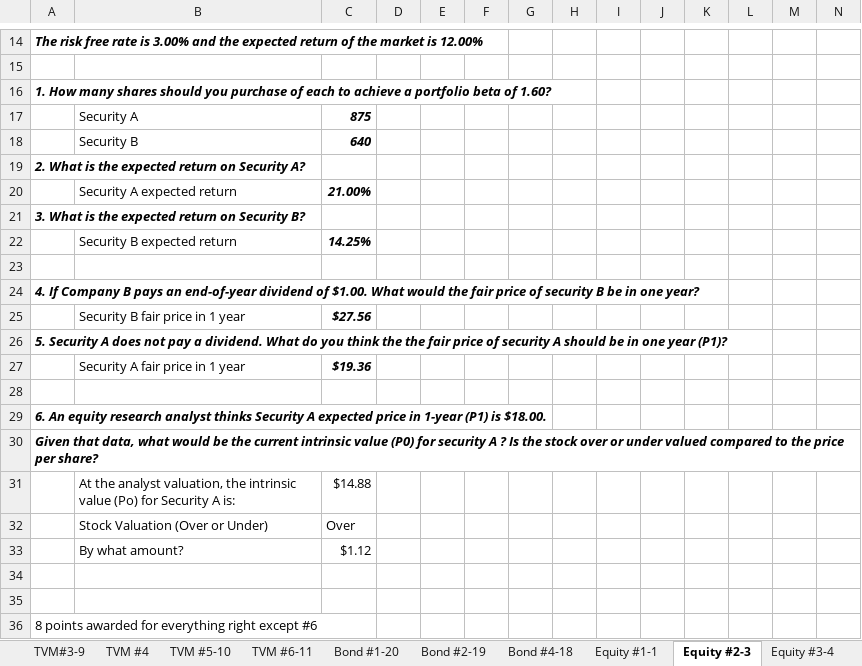
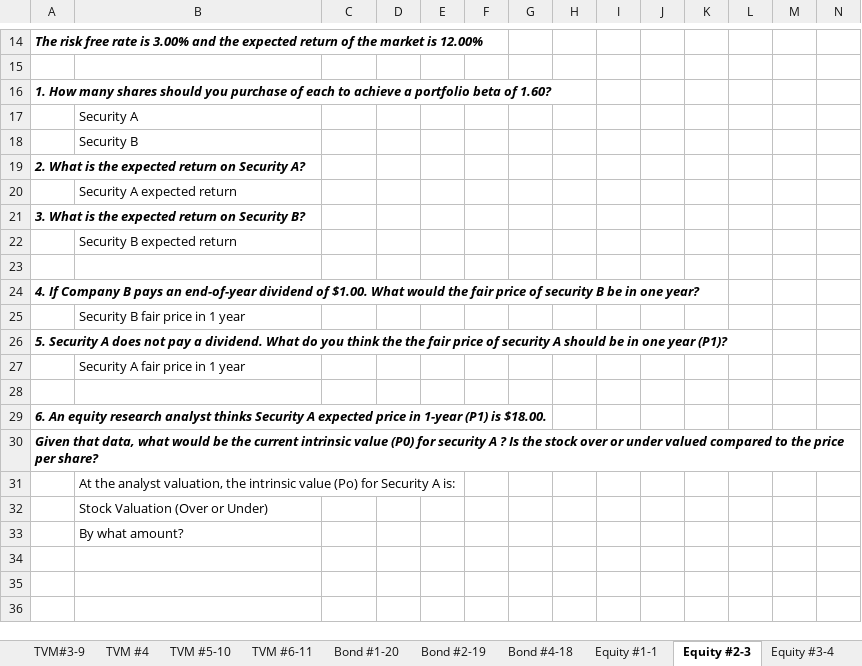
Before and after one commit to bevitts-design/BUS210---Final-Exam-Practice-Problems, an Excel workbook: Spring 2026 Final Practice Problems and Solutions - Copy.xlsx, sheet Equity #2-3, drawn as a sheet; only a part is shown, gaps mark what is left out; values as stored, in another font and other column widths than the file's, no borders; removed rows and columns are numbered as before the commit, all else as after; rows hold the shown columns only; the diff names each change by its address in the sheet, - before the commit and + after, or states it on an @@ line.

Commit message:
updates
new problems and color changes

```diff
--- a/Spring 2026 Final Practice Problems and Solutions - Copy.xlsx (sheet Equity #2-3)
+++ b/Spring 2026 Final Practice Problems and Solutions - Copy.xlsx (sheet Equity #2-3)
-C17: 875
+C17: (empty)
-C18: 640
+C18: (empty)
-C20: 21.00%
+C20: (empty)
-C22: 14.25%
+C22: (empty)
-C25: $27.56
+C25: (empty)
-C27: $19.36
+C27: (empty)
-C31: $14.88
+C31: (empty)
-row 32:  | Stock Valuation (Over or Under) | Over
-row 33:  | By what amount? | $1.12
-B32: (empty)
+B32: Stock Valuation (Over or Under)
-B33: (empty)
+B33: By what amount?
-row 36: 8 points awarded for everything right except #6
```
Also changed, not shown: 2 other files.
